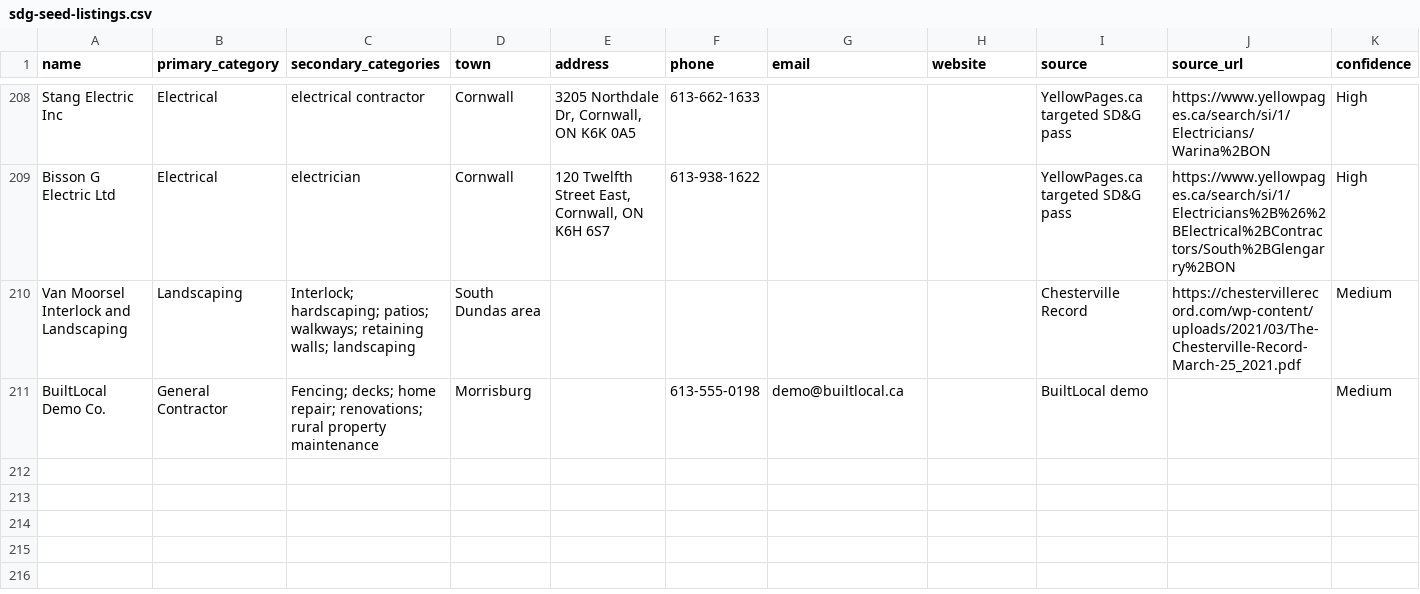
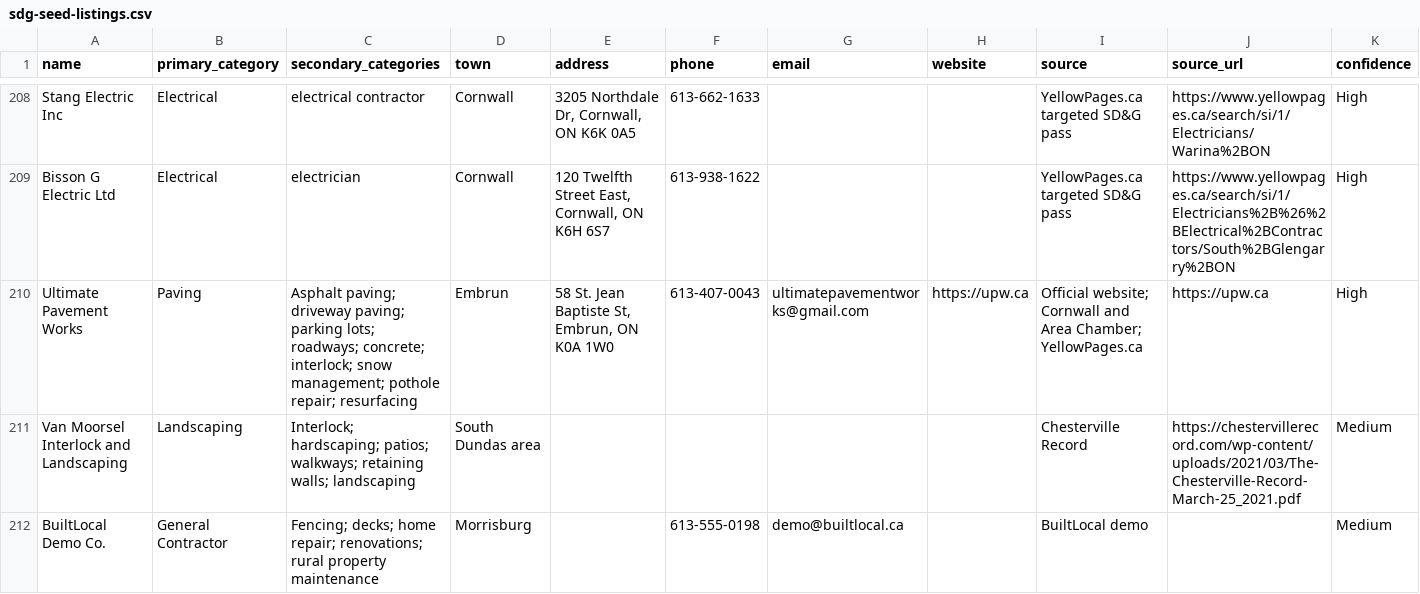
Before and after one commit to Scottvan08/localtrades-south-dundas, a CSV file: sdg-seed-listings.csv, drawn as a sheet; only a part is shown, gaps mark what is left out; rows hold the shown columns only; the diff names each change by its address in the sheet, - before the commit and + after, or states it on an @@ line.

Commit message:
Add Ultimate Pavement Works listing

```diff
--- a/sdg-seed-listings.csv
+++ b/sdg-seed-listings.csv
+row 210: Ultimate Pavement Works | Paving | Asphalt paving; driveway paving; parking lots; roadways; concrete; interlock; snow management; pothole repair; resurfacing | Embrun | 58 St. Jean Baptiste St, Embrun, ON K0A 1W0 | 613-407-0043 | ultimatepavementworks@gmail.com | https://upw.ca | Official website; Cornwall and Area Chamber; YellowPages.ca | https://upw.ca | High
```
Also changed, not shown: 1 other file.
